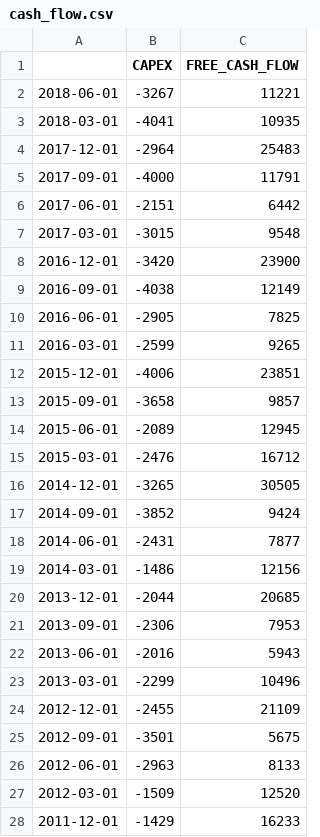
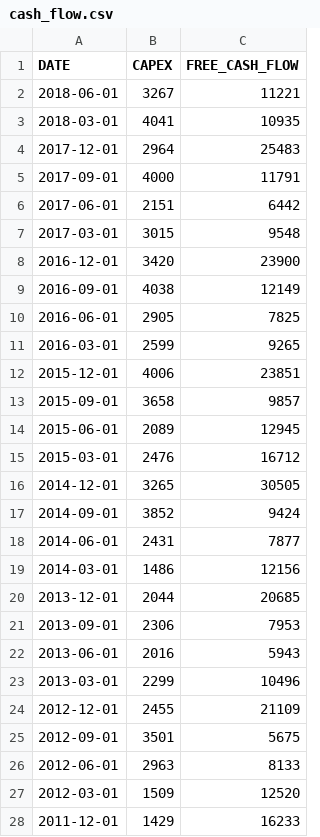
Before and after one commit to dano09/equilibrium, a CSV file: data/apple/cash_flow.csv, drawn as a sheet; only a part is shown; the diff covers the shown part only.

```diff
--- a/data/apple/cash_flow.csv
+++ b/data/apple/cash_flow.csv
@@ -1,28 +1,28 @@
-,CAPEX,FREE_CASH_FLOW
-2018-06-01,-3267,11221
-2018-03-01,-4041,10935
-2017-12-01,-2964,25483
-2017-09-01,-4000,11791
-2017-06-01,-2151,6442
-2017-03-01,-3015,9548
-2016-12-01,-3420,23900
-2016-09-01,-4038,12149
-2016-06-01,-2905,7825
-2016-03-01,-2599,9265
-2015-12-01,-4006,23851
-2015-09-01,-3658,9857
-2015-06-01,-2089,12945
-2015-03-01,-2476,16712
-2014-12-01,-3265,30505
-2014-09-01,-3852,9424
-2014-06-01,-2431,7877
-2014-03-01,-1486,12156
-2013-12-01,-2044,20685
-2013-09-01,-2306,7953
-2013-06-01,-2016,5943
-2013-03-01,-2299,10496
-2012-12-01,-2455,21109
-2012-09-01,-3501,5675
-2012-06-01,-2963,8133
-2012-03-01,-1509,12520
-2011-12-01,-1429,16233
+DATE,CAPEX,FREE_CASH_FLOW
+2018-06-01,3267,11221
+2018-03-01,4041,10935
+2017-12-01,2964,25483
+2017-09-01,4000,11791
+2017-06-01,2151,6442
+2017-03-01,3015,9548
+2016-12-01,3420,23900
+2016-09-01,4038,12149
+2016-06-01,2905,7825
+2016-03-01,2599,9265
+2015-12-01,4006,23851
+2015-09-01,3658,9857
+2015-06-01,2089,12945
+2015-03-01,2476,16712
+2014-12-01,3265,30505
+2014-09-01,3852,9424
+2014-06-01,2431,7877
+2014-03-01,1486,12156
+2013-12-01,2044,20685
+2013-09-01,2306,7953
+2013-06-01,2016,5943
+2013-03-01,2299,10496
+2012-12-01,2455,21109
+2012-09-01,3501,5675
+2012-06-01,2963,8133
+2012-03-01,1509,12520
+2011-12-01,1429,16233
```
Also changed, not shown: 70 edited cells elsewhere in this file, data/apple/balance_sheet.csv, data/apple/income_statement.csv, 6 other files.
